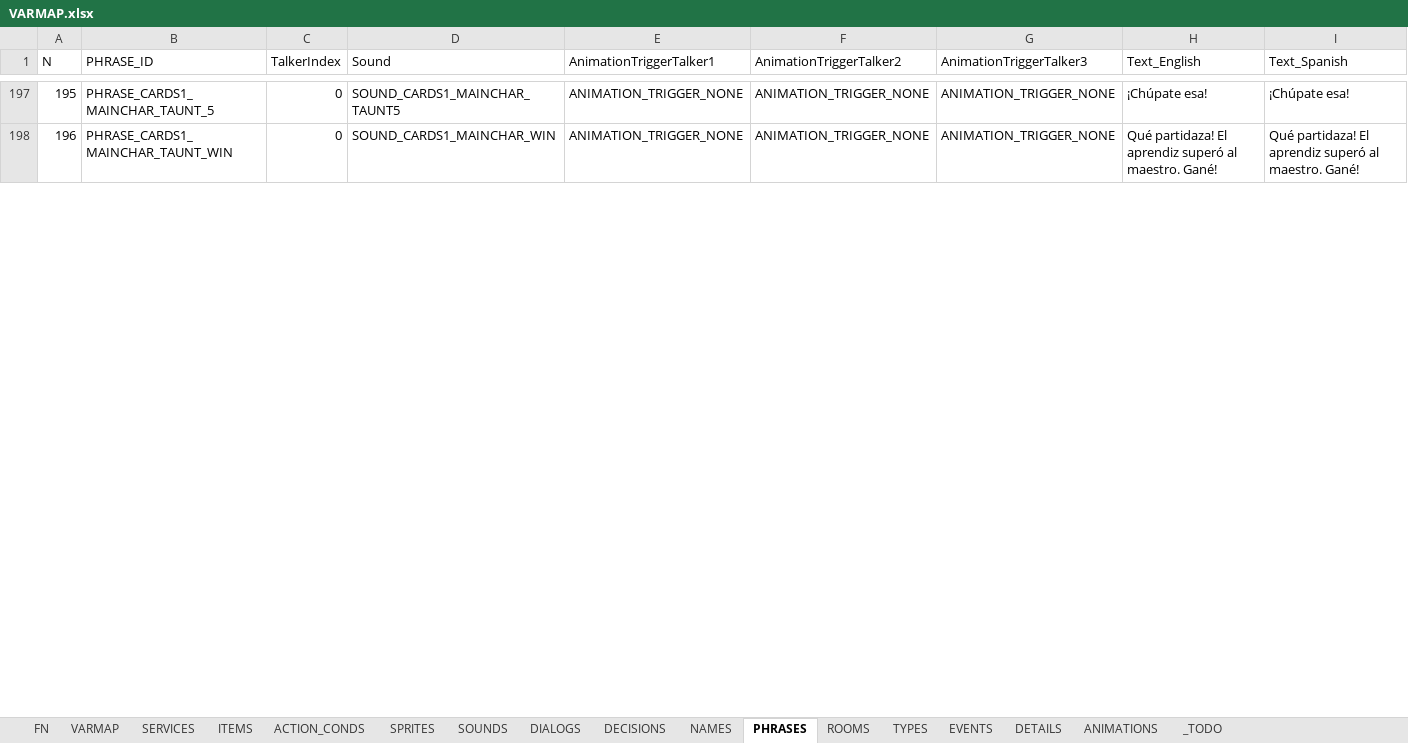
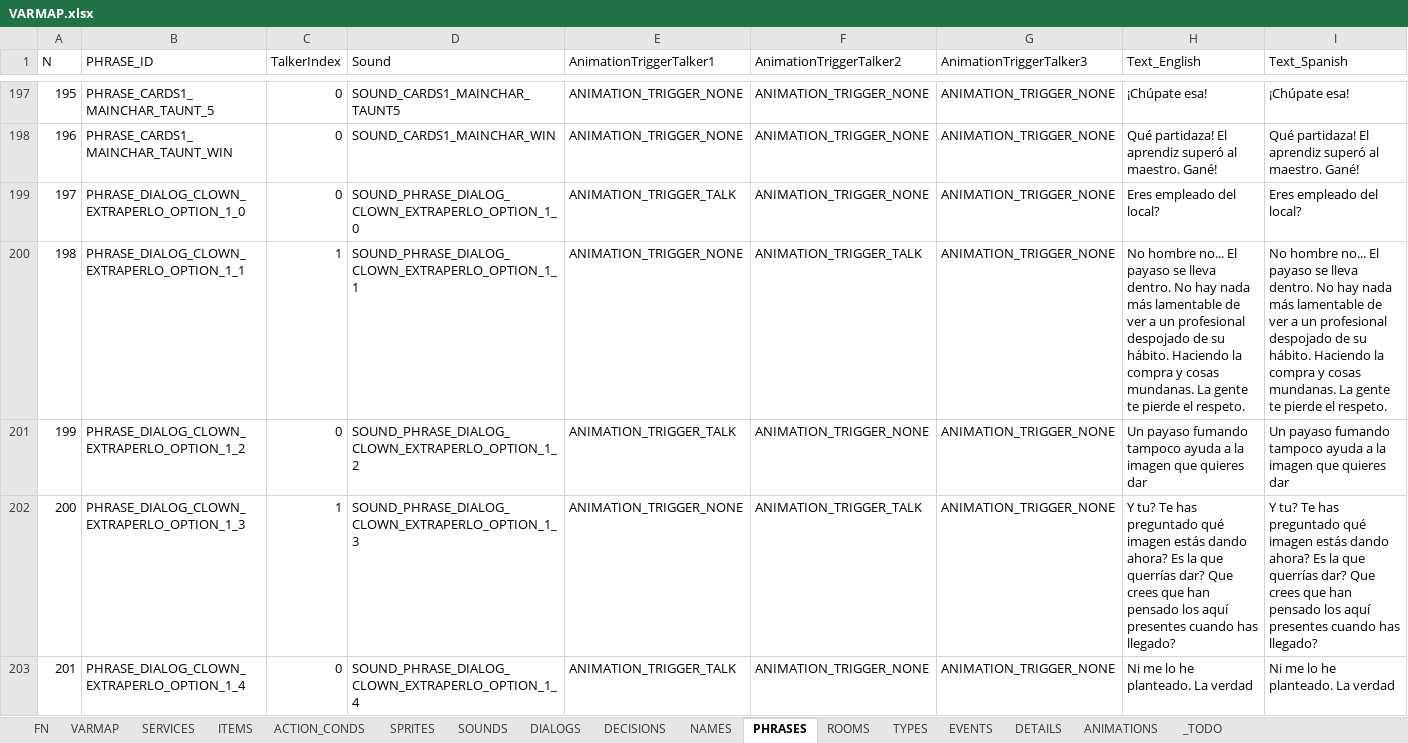
Before and after one commit to ivor4/Goblins3_AnotherQuest, an Excel workbook: VARMAP_Generator/VARMAP.xlsx, sheet PHRASES, drawn as a sheet; only a part is shown, gaps mark what is left out; values as stored, in another font and other column widths than the file's, no borders; charts and pictures and table styles not drawn; the diff covers the shown part only; the diff names each change by its address in the sheet, - before the commit and + after, or states it on an @@ line.

Commit message:
Added dialog with Clown

```diff
--- a/VARMAP_Generator/VARMAP.xlsx (sheet PHRASES)
+++ b/VARMAP_Generator/VARMAP.xlsx (sheet PHRASES)
+row 199: 197 | PHRASE_DIALOG_CLOWN_EXTRAPERLO_OPTION_1_0 | 0 | SOUND_PHRASE_DIALOG_CLOWN_EXTRAPERLO_OPTION_1_0 | ANIMATION_TRIGGER_TALK | ANIMATION_TRIGGER_NONE | ANIMATION_TRIGGER_NONE | Eres empleado del local? | Eres empleado del local?
+row 200: 198 | PHRASE_DIALOG_CLOWN_EXTRAPERLO_OPTION_1_1 | 1 | SOUND_PHRASE_DIALOG_CLOWN_EXTRAPERLO_OPTION_1_1 | ANIMATION_TRIGGER_NONE | ANIMATION_TRIGGER_TALK | ANIMATION_TRIGGER_NONE | No hombre no... El payaso se lleva dentro. No hay nada más lamentable de ver a un profesional despojado de su hábito. Haciendo la compra y cosas mundanas. La gente te pierde el respeto. | No hombre no... El payaso se lleva dentro. No hay nada más lamentable de ver a un profesional despojado de su hábito. Haciendo la compra y cosas mundanas. La gente te pierde el respeto.
+row 201: 199 | PHRASE_DIALOG_CLOWN_EXTRAPERLO_OPTION_1_2 | 0 | SOUND_PHRASE_DIALOG_CLOWN_EXTRAPERLO_OPTION_1_2 | ANIMATION_TRIGGER_TALK | ANIMATION_TRIGGER_NONE | ANIMATION_TRIGGER_NONE | Un payaso fumando tampoco ayuda a la imagen que quieres dar | Un payaso fumando tampoco ayuda a la imagen que quieres dar
+row 202: 200 | PHRASE_DIALOG_CLOWN_EXTRAPERLO_OPTION_1_3 | 1 | SOUND_PHRASE_DIALOG_CLOWN_EXTRAPERLO_OPTION_1_3 | ANIMATION_TRIGGER_NONE | ANIMATION_TRIGGER_TALK | ANIMATION_TRIGGER_NONE | Y tu? Te has preguntado qué imagen estás dando ahora? Es la que querrías dar? Que crees que han pensado los aquí presentes cuando has llegado? | Y tu? Te has preguntado qué imagen estás dando ahora? Es la que querrías dar? Que crees que han pensado los aquí presentes cuando has llegado?
+row 203: 201 | PHRASE_DIALOG_CLOWN_EXTRAPERLO_OPTION_1_4 | 0 | SOUND_PHRASE_DIALOG_CLOWN_EXTRAPERLO_OPTION_1_4 | ANIMATION_TRIGGER_TALK | ANIMATION_TRIGGER_NONE | ANIMATION_TRIGGER_NONE | Ni me lo he planteado. La verdad | Ni me lo he planteado. La verdad
```
Also changed, not shown: 12 added rows and row numbers in column A elsewhere in this sheet, sheet SOUNDS, sheet DIALOGS, sheet ACTION_CONDS, sheet FN, sheet ITEMS, sheet VARMAP, 51 other files.
